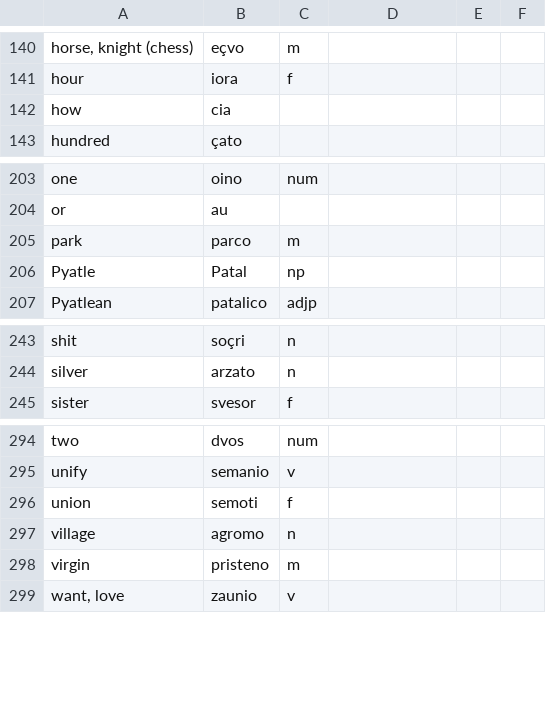
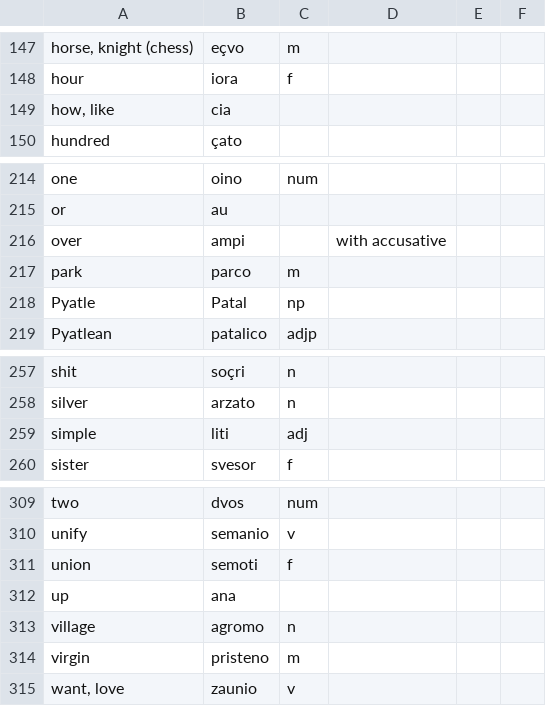
Before and after one commit to baphometenreal/balls.skin, a CSV file: LoT/dictionary/loremese/words.csv, drawn as a sheet; only a part is shown, gaps mark what is left out; the diff covers the shown part only.

```diff
--- a/LoT/dictionary/loremese/words.csv
+++ b/LoT/dictionary/loremese/words.csv
@@ -141,3 +148,3 @@ horse, knight (chess);eçvo;m;;
 hour;iora;f;;
-how;cia;;;
+how, like;cia;;;
 hundred;çato;;;
@@ -204,2 +215,3 @@ one;oino;num;;
 or;au;;;
+over;ampi;;with accusative;
 park;parco;m;;
@@ -244,2 +258,3 @@ shit;soçri;n;;
 silver;arzato;n;;
+simple;liti;adj;;
 sister;svesor;f;;
@@ -296,2 +311,3 @@ unify;semanio;v;;
 union;semoti;f;;
+up;ana;;;
 village;agromo;n;;
```
Also changed, not shown: 15 added rows elsewhere in this file, 1 other file.
